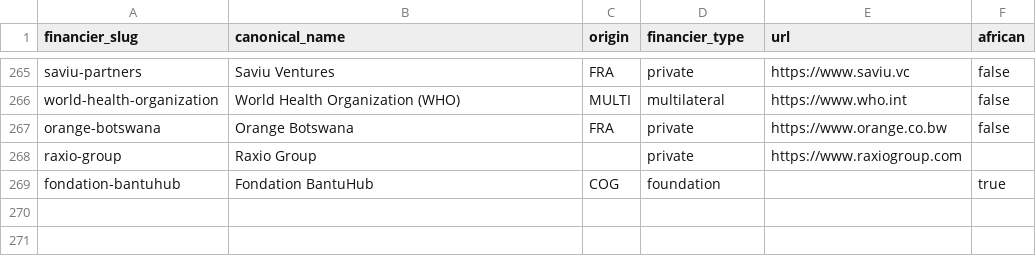
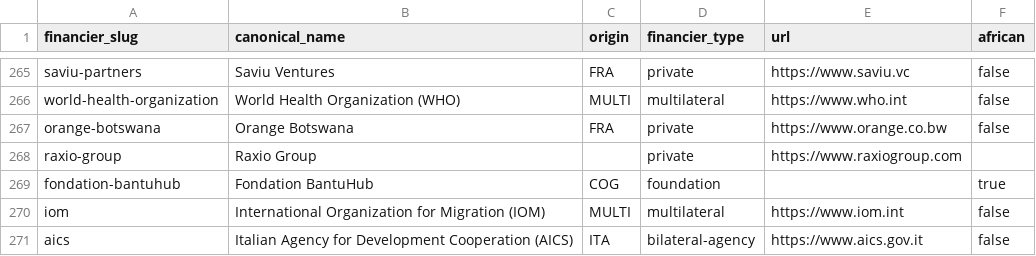
Before and after one commit to data-landscapers/osint-process, a CSV file: lookups/financier-names.csv, drawn as a sheet; only a part is shown, gaps mark what is left out; the diff names each change by its address in the sheet, - before the commit and + after, or states it on an @@ line.

```diff
--- a/lookups/financier-names.csv
+++ b/lookups/financier-names.csv
+row 270: iom | International Organization for Migration (IOM) | MULTI | multilateral | https://www.iom.int | false
+row 271: aics | Italian Agency for Development Cooperation (AICS) | ITA | bilateral-agency | https://www.aics.gov.it | false
```
Also changed, not shown: 3 other files.
